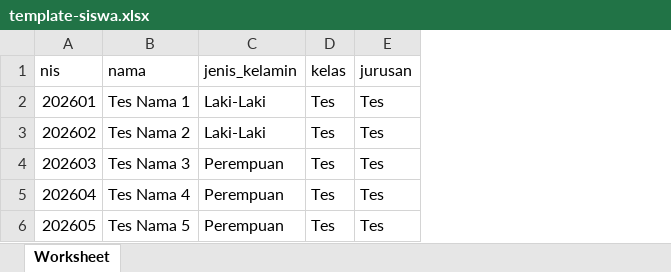
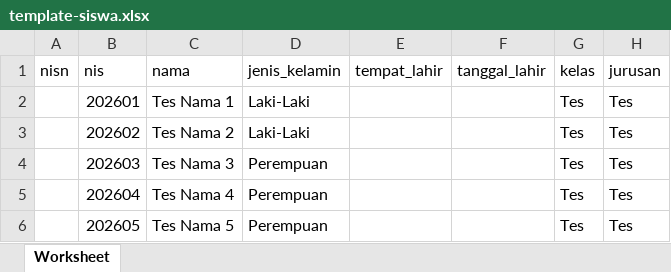
Before and after one commit to Proyek-Aplikasi-Dasar/simakin-api, an Excel workbook: public/templates/template-siswa.xlsx, sheet Worksheet, drawn as a sheet; only a part is shown; values as stored, in another font and other column widths than the file's, no borders; the diff names each change by its address in the sheet, - before the commit and + after, or states it on an @@ line.

```diff
--- a/public/templates/template-siswa.xlsx (sheet Worksheet)
+++ b/public/templates/template-siswa.xlsx (sheet Worksheet)
+column A (nisn), empty
+column E (tempat_lahir), empty
+column F (tanggal_lahir), empty
```
Also changed, not shown: public/templates/template-guru.xlsx.
